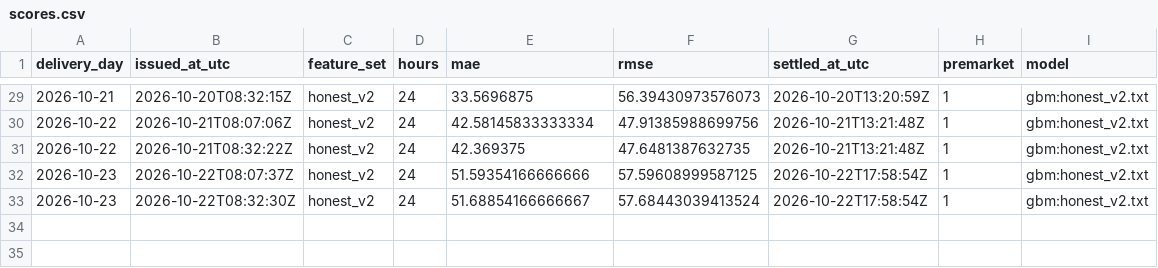
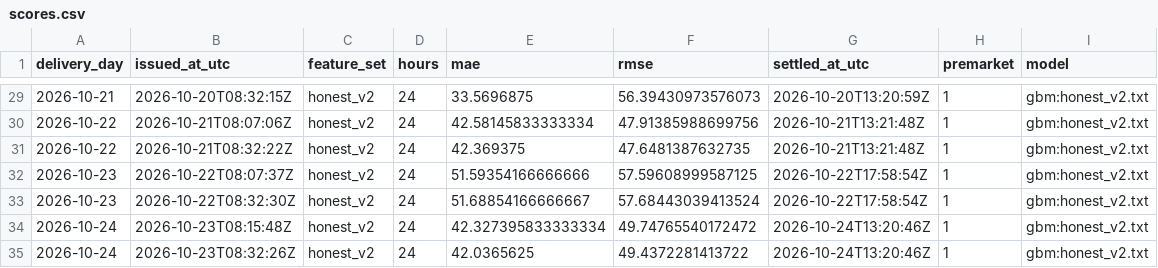
Before and after one commit to gerardorosch02/thermo-fr, a CSV file: published/scores.csv, drawn as a sheet; only a part is shown, gaps mark what is left out.

```diff
--- a/published/scores.csv
+++ b/published/scores.csv
@@ -33 +33,3 @@ delivery_day,issued_at_utc,feature_set,hours,mae,rmse,settled_at_utc,premarket,m
 2026-10-23,2026-10-22T08:32:30Z,honest_v2,24,51.68854166666667,57.68443039413524,2026-10-22T17:58:54Z,1,gbm:honest_v2.txt
+2026-10-24,2026-10-23T08:15:48Z,honest_v2,24,42.327395833333334,49.74765540172472,2026-10-24T13:20:46Z,1,gbm:honest_v2.txt
+2026-10-24,2026-10-23T08:32:26Z,honest_v2,24,42.0365625,49.4372281413722,2026-10-24T13:20:46Z,1,gbm:honest_v2.txt
```
Also changed, not shown: published/actuals.csv, 2 other files.
